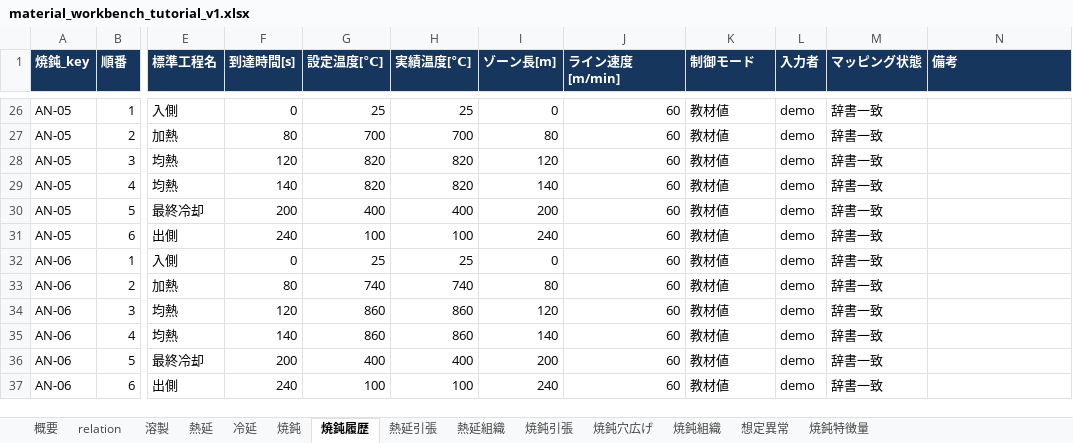
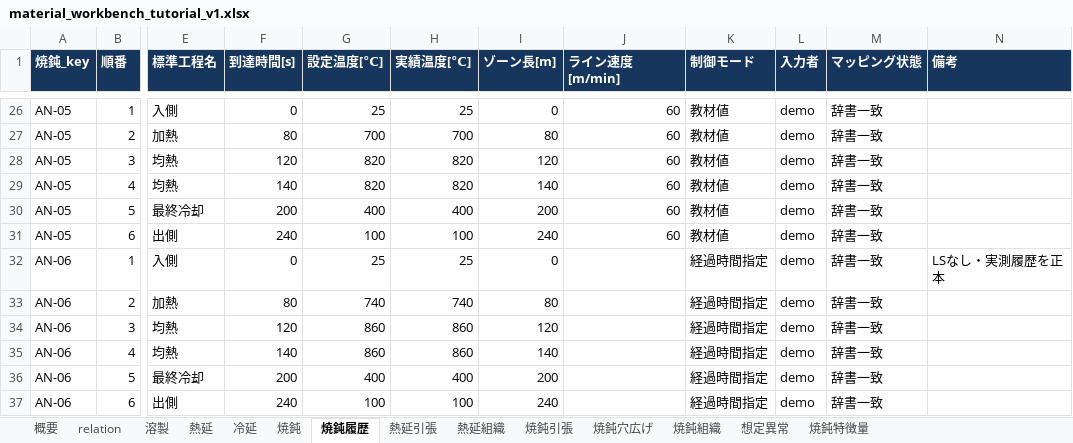
Before and after one commit to mryk814/re-process-dashboard, an Excel workbook: data/source/material_workbench_tutorial_v1.xlsx, sheet 焼鈍履歴, drawn as a sheet; only a part is shown, gaps mark what is left out; values as stored, in another font and other column widths than the file's, no borders; the diff names each change by its address in the sheet, - before the commit and + after, or states it on an @@ line.

```diff
--- a/data/source/material_workbench_tutorial_v1.xlsx (sheet 焼鈍履歴)
+++ b/data/source/material_workbench_tutorial_v1.xlsx (sheet 焼鈍履歴)
-J32:J37 (ライン速度[m/min]): 60
+J32:J37 (ライン速度[m/min]): (empty)
-K32:K37 (制御モード): 教材値
+K32:K37 (制御モード): 経過時間指定
-N32 (備考): (empty)
+N32 (備考): LSなし・実測履歴を正本
```
Also changed, not shown: sheet 概要, sheet relation, sheet 熱延引張, sheet 焼鈍引張, sheet 焼鈍穴広げ, sheet 焼鈍, 1 more sheet, 51 other files.
